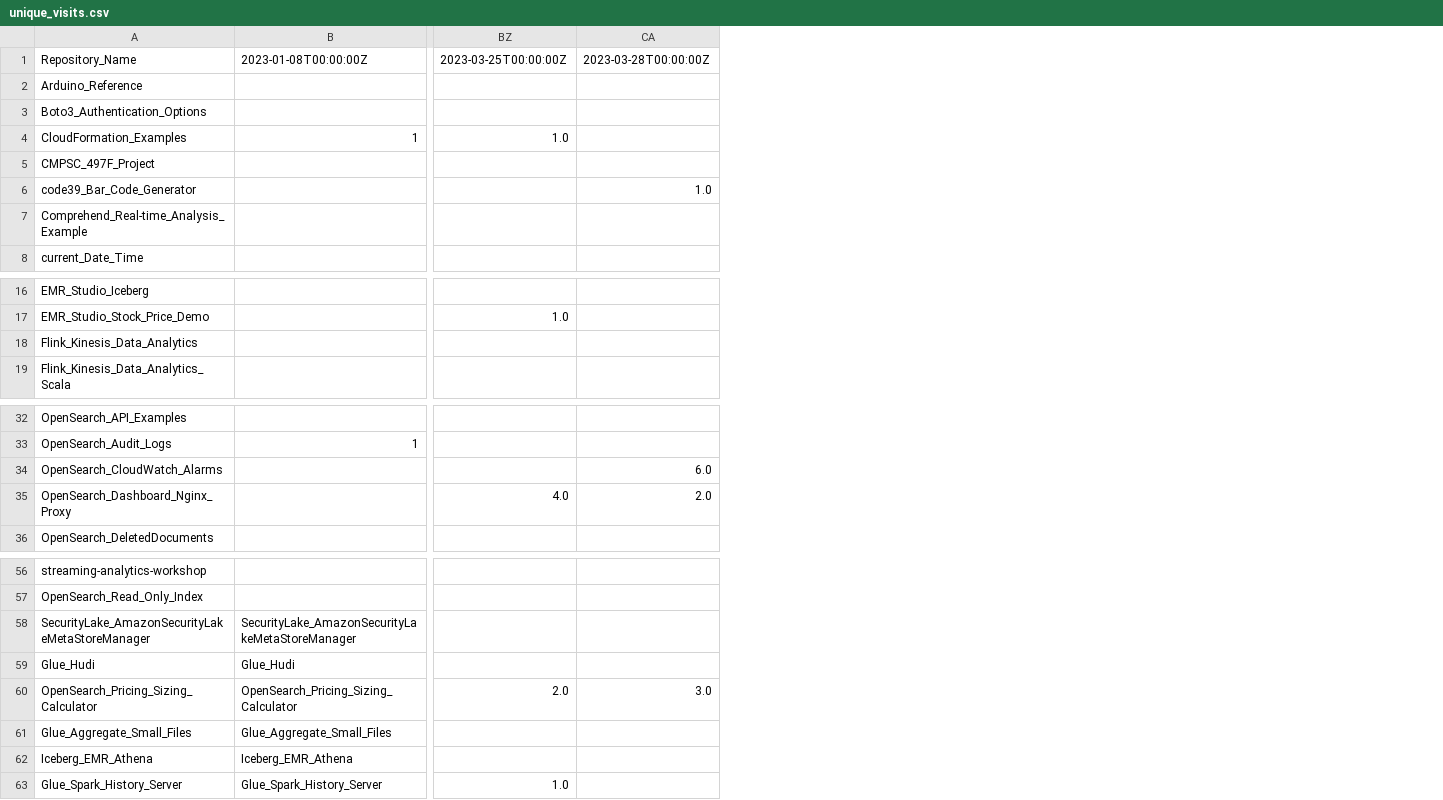
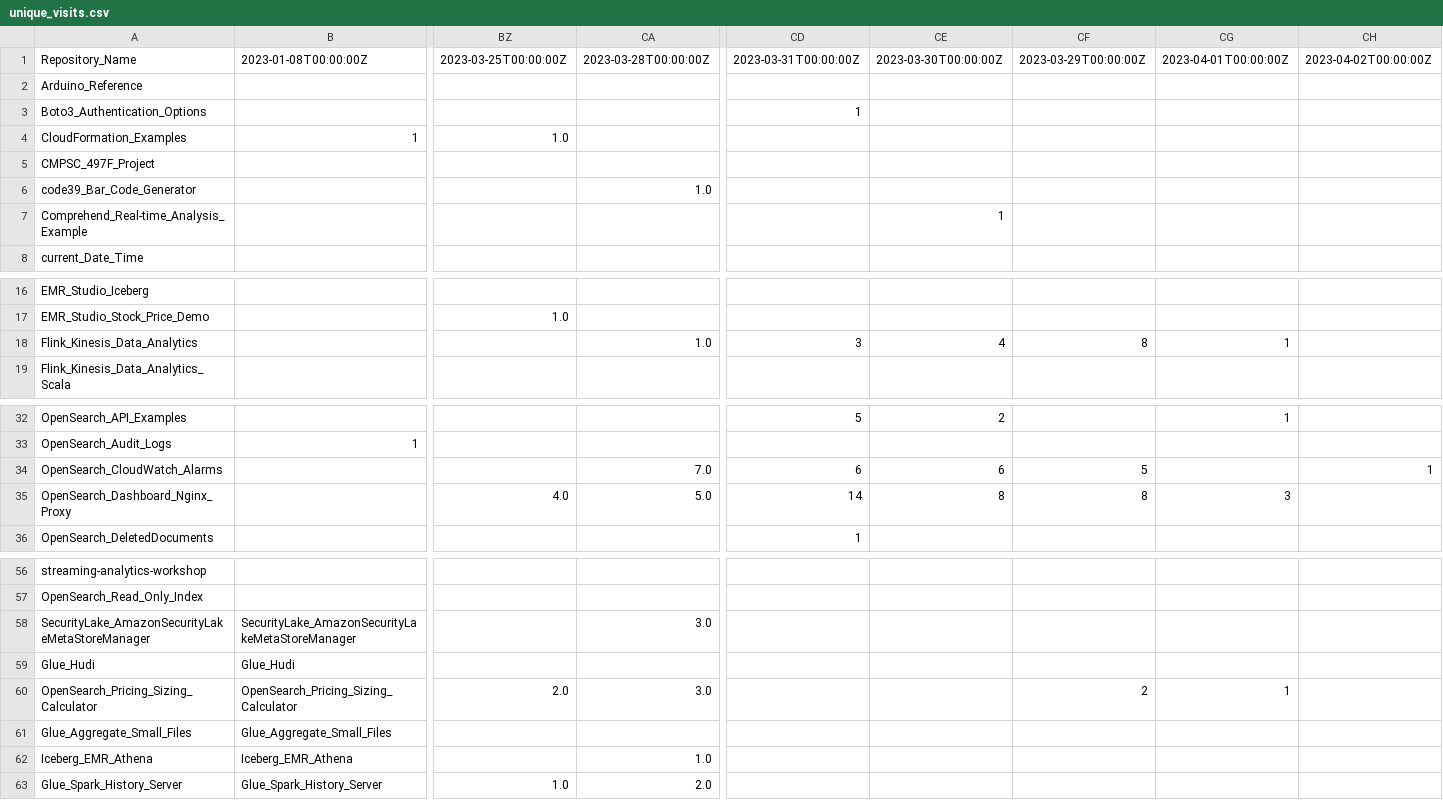
Before and after one commit to ev2900/GitHub_Insigths_History, a CSV file: Metric_Collection/Metric_Data/unique_visits.csv, drawn as a sheet; only a part is shown, gaps mark what is left out; the diff names each change by its address in the sheet, - before the commit and + after, or states it on an @@ line.

```diff
--- a/Metric_Collection/Metric_Data/unique_visits.csv
+++ b/Metric_Collection/Metric_Data/unique_visits.csv
+column CD, rows 1-3: 2023-03-31T00:00:00Z |  | 1; row 18: 3; rows 32-36: 5 |  | 6 | 14 | 1
+column CE, rows 1-7: 2023-03-30T00:00:00Z |  |  |  |  |  | 1; row 18: 4; rows 32-35: 2 |  | 6 | 8
+column CF, row 1: 2023-03-29T00:00:00Z; row 18: 8; rows 34-35: 5 | 8; row 60: 2
+column CG, row 1: 2023-04-01T00:00:00Z; row 18: 1; rows 32-35: 1 |  |  | 3; row 60: 1
+column CH, row 1: 2023-04-02T00:00:00Z; row 34: 1
-CA18: (empty)
+CA18: 1.0
-CA34: 6.0
+CA34: 7.0
-CA35: 2.0
+CA35: 5.0
-CA58: (empty)
+CA58: 3.0
-CA62: (empty)
+CA62: 1.0
-CA63: (empty)
+CA63: 2.0
```
Also changed, not shown: Metric_Collection/Metric_Data/views.csv.
